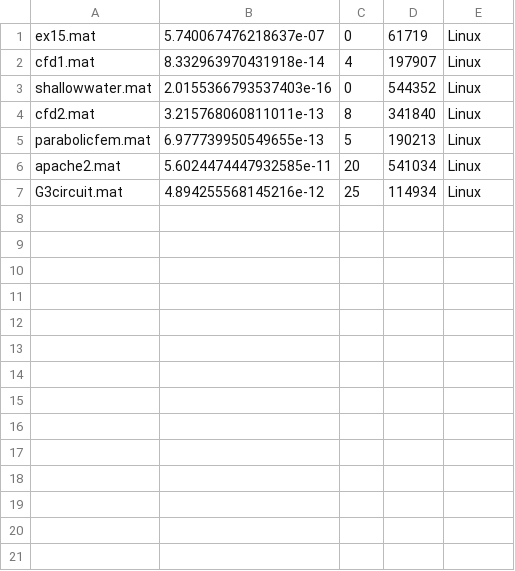
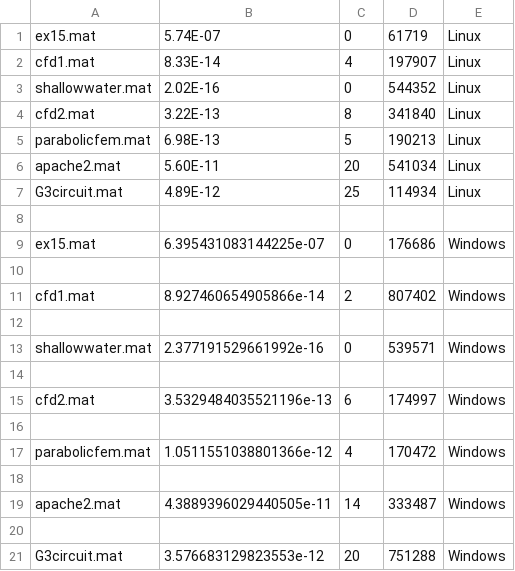
Before and after one commit to pietrocolombo/cholesky, a CSV file: matrix_python.csv, drawn as a sheet.

```diff
--- a/matrix_python.csv
+++ b/matrix_python.csv
@@ -1,7 +1,21 @@
-ex15.mat,5.740067476218637e-07,0,61719,Linux
-cfd1.mat,8.332963970431918e-14,4,197907,Linux
-shallowwater.mat,2.0155366793537403e-16,0,544352,Linux
-cfd2.mat,3.215768060811011e-13,8,341840,Linux
-parabolicfem.mat,6.977739950549655e-13,5,190213,Linux
-apache2.mat,5.6024474447932585e-11,20,541034,Linux
-G3circuit.mat,4.894255568145216e-12,25,114934,Linux
+ex15.mat,5.74E-07,0,61719,Linux
+cfd1.mat,8.33E-14,4,197907,Linux
+shallowwater.mat,2.02E-16,0,544352,Linux
+cfd2.mat,3.22E-13,8,341840,Linux
+parabolicfem.mat,6.98E-13,5,190213,Linux
+apache2.mat,5.60E-11,20,541034,Linux
+G3circuit.mat,4.89E-12,25,114934,Linux
+,,,,
+ex15.mat,6.395431083144225e-07,0,176686,Windows
+
+cfd1.mat,8.927460654905866e-14,2,807402,Windows
+
+shallowwater.mat,2.377191529661992e-16,0,539571,Windows
+
+cfd2.mat,3.5329484035521196e-13,6,174997,Windows
+
+parabolicfem.mat,1.0511551038801366e-12,4,170472,Windows
+
+apache2.mat,4.3889396029440505e-11,14,333487,Windows
+
+G3circuit.mat,3.576683129823553e-12,20,751288,Windows
```
Also changed, not shown: data_r.csv, matla/matrix.csv, 25 other files.
